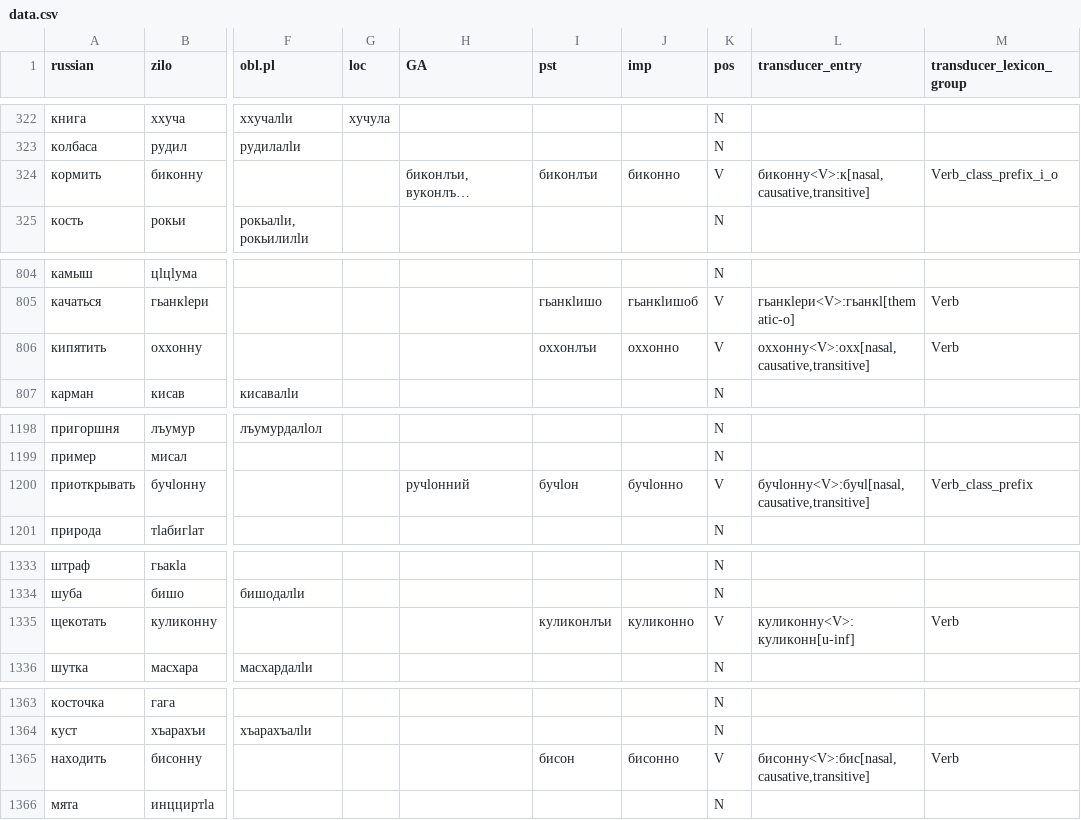
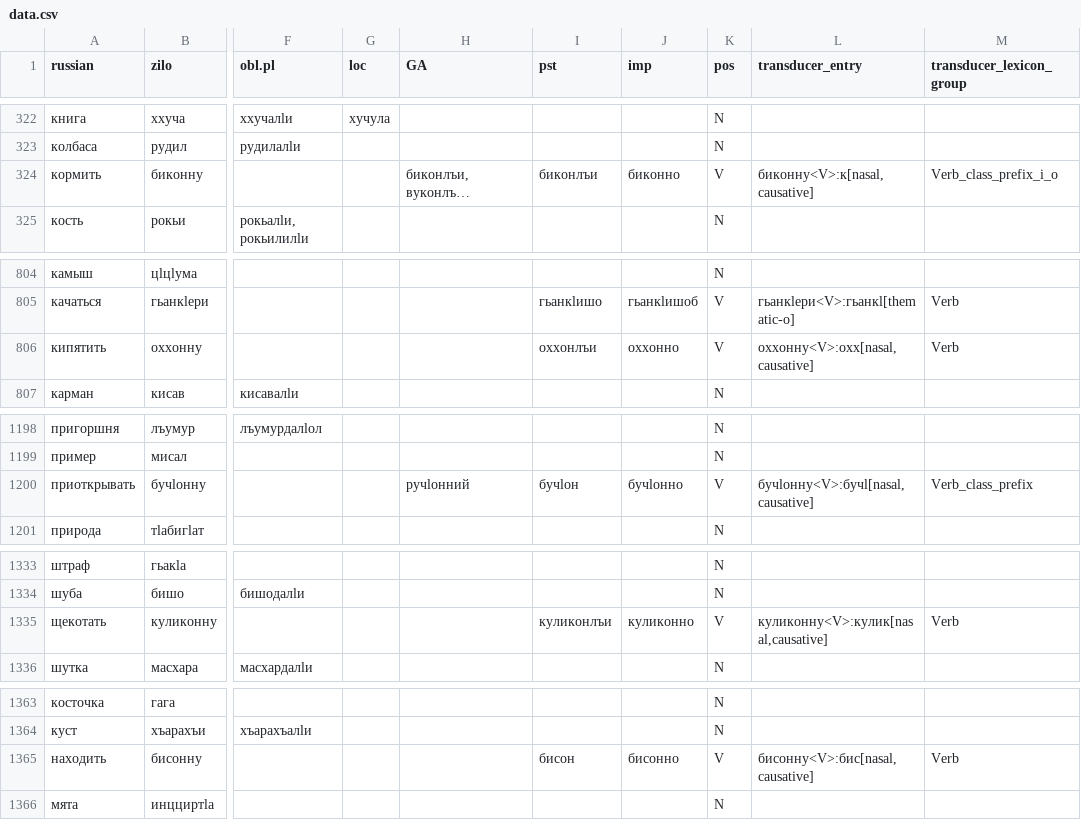
Before and after one commit to LingConLab/zilo_dictionary, a CSV file: data/data.csv, drawn as a sheet; only a part is shown, gaps mark what is left out; long unchanged cells end in …; the diff covers the shown part only; the diff names each change by its address in the sheet, - before the commit and + after, or states it on an @@ line.

```diff
--- a/data/data.csv
+++ b/data/data.csv
-L324 (transducer_entry): биконну<V>:к[nasal,causative,transitive]
+L324 (transducer_entry): биконну<V>:к[nasal,causative]
-L806 (transducer_entry): оххонну<V>:охх[nasal,causative,transitive]
+L806 (transducer_entry): оххонну<V>:охх[nasal,causative]
-L1200 (transducer_entry): бучӏонну<V>:бучӏ[nasal,causative,transitive]
+L1200 (transducer_entry): бучӏонну<V>:бучӏ[nasal,causative]
-L1335 (transducer_entry): куликонну<V>:куликонн[u-inf]
+L1335 (transducer_entry): куликонну<V>:кулик[nasal,causative]
-L1365 (transducer_entry): бисонну<V>:бис[nasal,causative,transitive]
+L1365 (transducer_entry): бисонну<V>:бис[nasal,causative]
```
Also changed, not shown: 3 edited cells elsewhere in this file, 2 other files.
